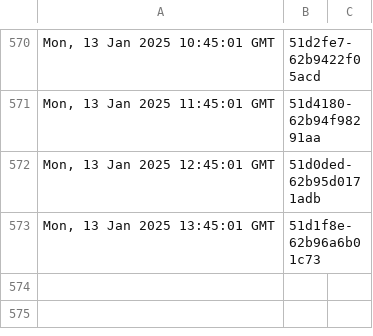
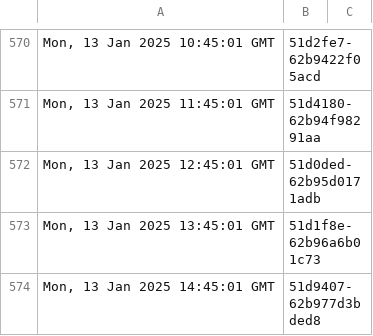
Before and after one commit to dnmvisser/test123, a TSV file: edugain-seen.tsv, drawn as a sheet; only a part is shown, gaps mark what is left out.

Commit message:
Add metadata with Etag '"51d9407-62b977d3bded8"' and Last-modified 'Mon, 13 Jan 2025 14:45:01 GMT'

```diff
--- a/edugain-seen.tsv
+++ b/edugain-seen.tsv
@@ -573 +573,2 @@ Mon, 13 Jan 2025 12:45:01 GMT	"51d0ded-62b95d0171adb"
 Mon, 13 Jan 2025 13:45:01 GMT	"51d1f8e-62b96a6b01c73"
+Mon, 13 Jan 2025 14:45:01 GMT	"51d9407-62b977d3bded8"
```
Also changed, not shown: 1 other file.
